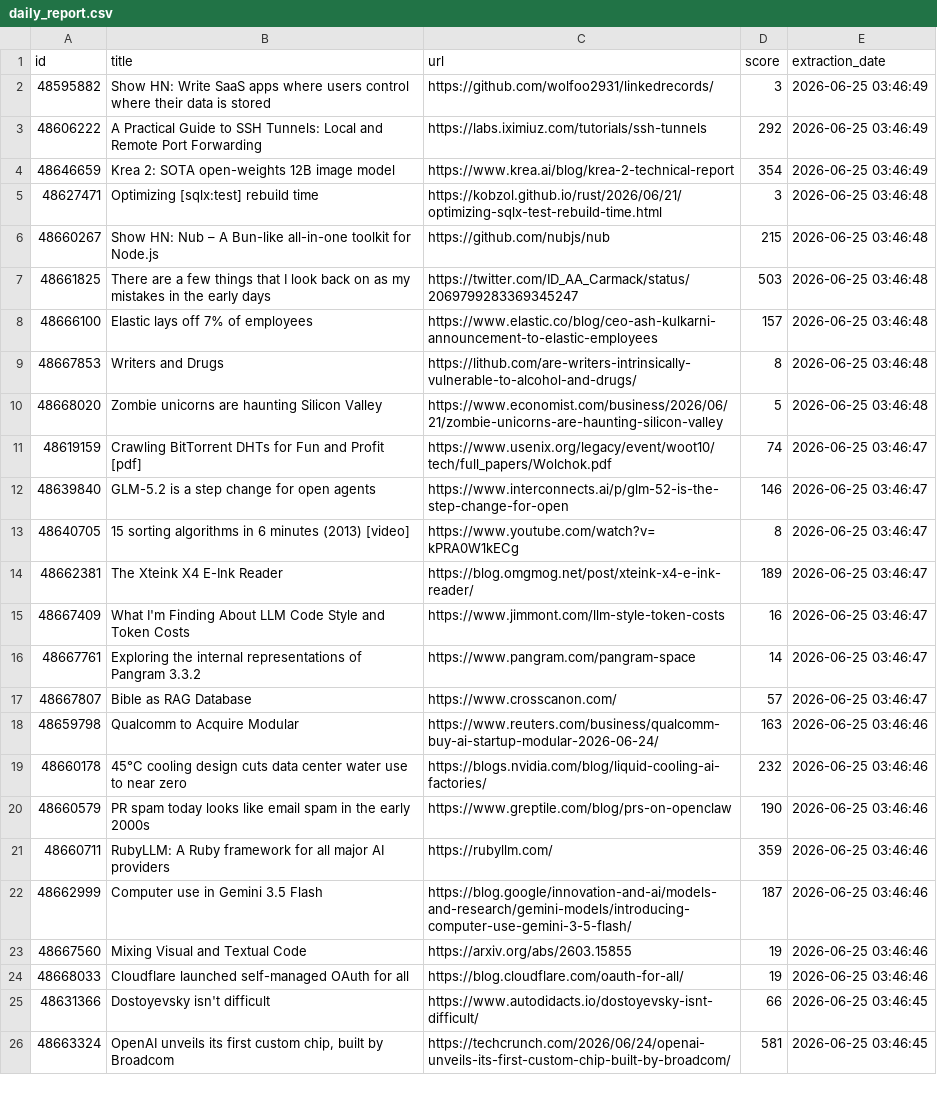
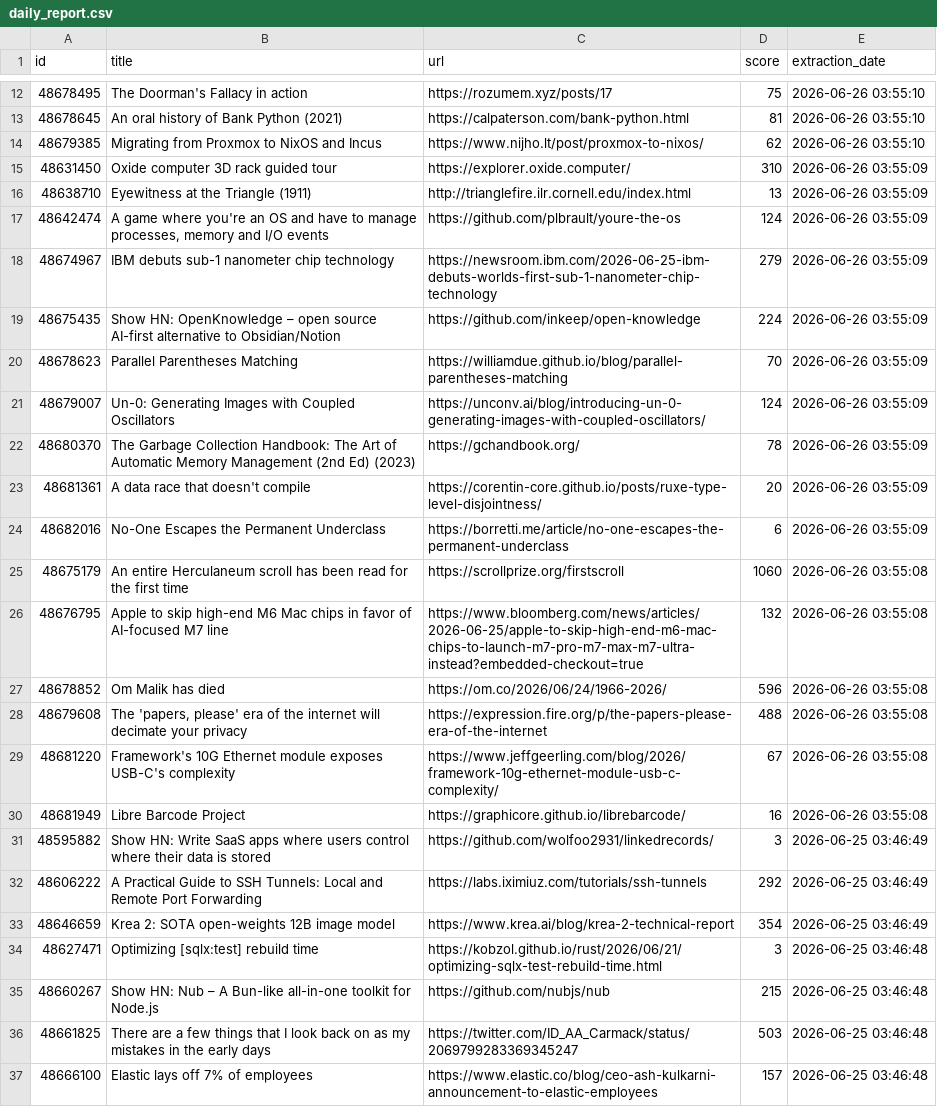
Before and after one commit to shakeel4451/cloud-automated-ETL-pipeline, a CSV file: daily_report.csv, drawn as a sheet; only a part is shown, gaps mark what is left out; the shorter side is filled out with more unchanged rows; the diff covers the shown part only.

```diff
--- a/daily_report.csv
+++ b/daily_report.csv
@@ -2 +12,20 @@ id,title,url,score,extraction_date
+48678495,The Doorman's Fallacy in action,https://rozumem.xyz/posts/17,75,2026-06-26 03:55:10
+48678645,An oral history of Bank Python (2021),https://calpaterson.com/bank-python.html,81,2026-06-26 03:55:10
+48679385,Migrating from Proxmox to NixOS and Incus,https://www.nijho.lt/post/proxmox-to-nixos/,62,2026-06-26 03:55:10
+48631450,Oxide computer 3D rack guided tour,https://explorer.oxide.computer/,310,2026-06-26 03:55:09
+48638710,Eyewitness at the Triangle (1911),http://trianglefire.ilr.cornell.edu/index.html,13,2026-06-26 03:55:09
+48642474,"A game where you're an OS and have to manage processes, memory and I/O events",https://github.com/plbrault/youre-the-os,124,2026-06-26 03:55:09
+48674967,IBM debuts sub-1 nanometer chip technology,https://newsroom.ibm.com/2026-06-25-ibm-debuts-worlds-first-sub-1-nanometer-chip-technology,279,2026-06-26 03:55:09
+48675435,Show HN: OpenKnowledge – open source AI-first alternative to Obsidian/Notion,https://github.com/inkeep/open-knowledge,224,2026-06-26 03:55:09
+48678623,Parallel Parentheses Matching,https://williamdue.github.io/blog/parallel-parentheses-matching,70,2026-06-26 03:55:09
+48679007,Un-0: Generating Images with Coupled Oscillators,https://unconv.ai/blog/introducing-un-0-generating-images-with-coupled-oscillators/,124,2026-06-26 03:55:09
+48680370,The Garbage Collection Handbook: The Art of Automatic Memory Management (2nd Ed) (2023),https://gchandbook.org/,78,2026-06-26 03:55:09
+48681361,A data race that doesn't compile,https://corentin-core.github.io/posts/ruxe-type-level-disjointness/,20,2026-06-26 03:55:09
+48682016,No-One Escapes the Permanent Underclass,https://borretti.me/article/no-one-escapes-the-permanent-underclass,6,2026-06-26 03:55:09
+48675179,An entire Herculaneum scroll has been read for the first time,https://scrollprize.org/firstscroll,1060,2026-06-26 03:55:08
+48676795,Apple to skip high-end M6 Mac chips in favor of AI-focused M7 line,https://www.bloomberg.com/news/articles/2026-06-25/apple-to-skip-high-end-m6-mac-chips-to-launch-m7-pro-m7-max-m7-ultra-instead?embedded-checkout=true,132,2026-06-26 03:55:08
+48678852,Om Malik has died,https://om.co/2026/06/24/1966-2026/,596,2026-06-26 03:55:08
+48679608,"The 'papers, please' era of the internet will decimate your privacy",https://expression.fire.org/p/the-papers-please-era-of-the-internet,488,2026-06-26 03:55:08
+48681220,Framework's 10G Ethernet module exposes USB-C's complexity,https://www.jeffgeerling.com/blog/2026/framework-10g-ethernet-module-usb-c-complexity/,67,2026-06-26 03:55:08
+48681949,Libre Barcode Project,https://graphicore.github.io/librebarcode/,16,2026-06-26 03:55:08
 48595882,Show HN: Write SaaS apps where users control where their data is stored,https://github.com/wolfoo2931/linkedrecords/,3,2026-06-25 03:46:49
```
Also changed, not shown: 10 added rows elsewhere in this file, 1 other file.
